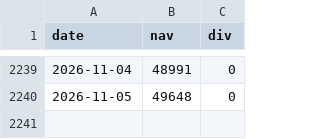
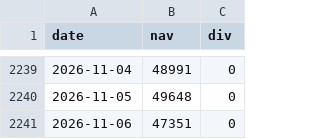
Before and after one commit to chy3145/toshin-return, a CSV file: data/04318178.csv, drawn as a sheet; only a part is shown, gaps mark what is left out.

```diff
--- a/data/04318178.csv
+++ b/data/04318178.csv
@@ -2240 +2240,2 @@ date,nav,div
 2026-11-05,49648,0
+2026-11-06,47351,0
```
Also changed, not shown: data/4731B15C.csv, 1 other file.
